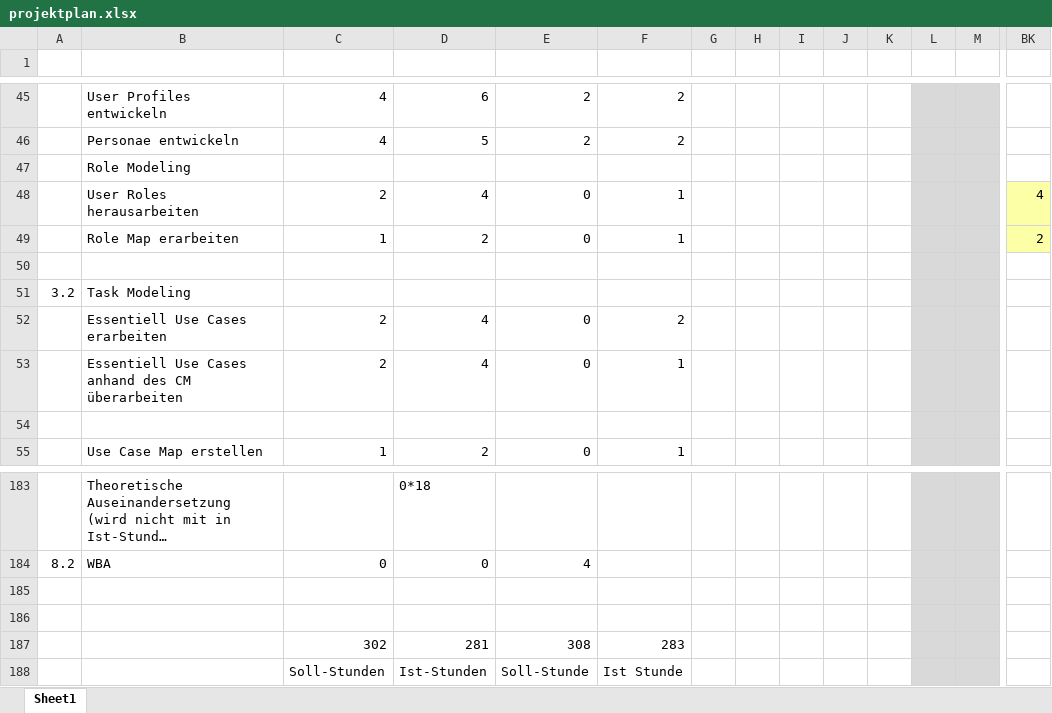
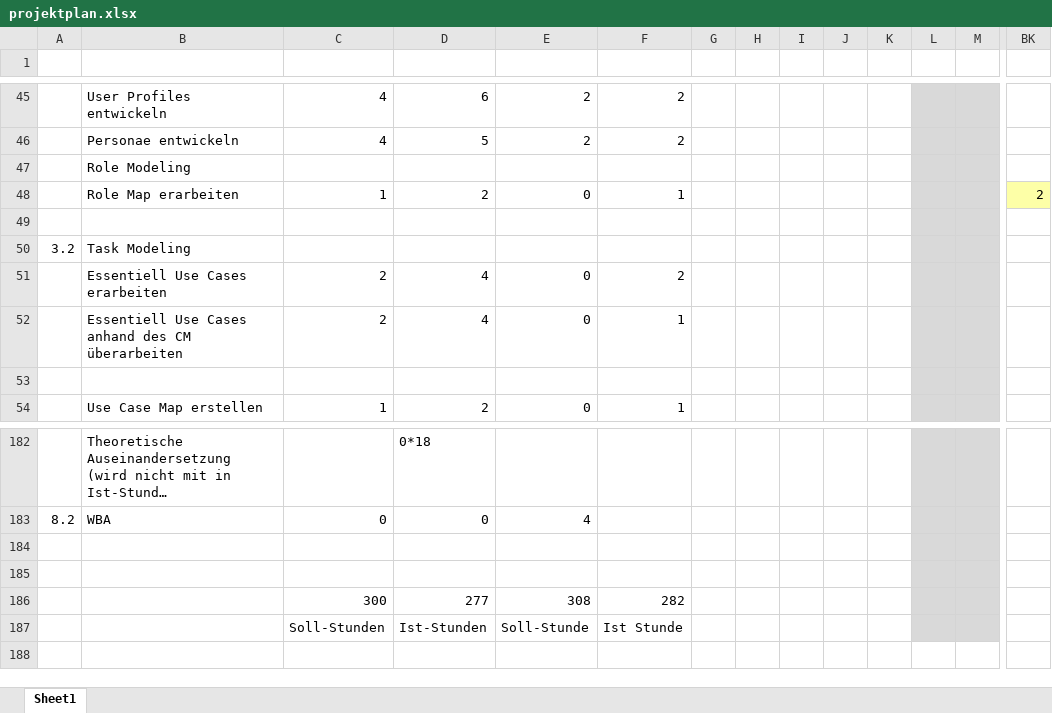
Before and after one commit to ocean90/Find-your-Camp, an Excel workbook: konzept/projektplan.xlsx, sheet Sheet1, drawn as a sheet; only a part is shown, gaps mark what is left out; long unchanged cells end in …; values as stored, in another font and other column widths than the file's, no borders; removed rows and columns are numbered as before the commit, all else as after; rows hold the shown columns only; the diff names each change by its address in the sheet, - before the commit and + after, or states it on an @@ line.

```diff
--- a/konzept/projektplan.xlsx (sheet Sheet1)
+++ b/konzept/projektplan.xlsx (sheet Sheet1)
-row 48:  | User Roles herausarbeiten | 2 | 4 | 0 | 1 |  |  |  |  |  |  |  | 4
-row 187:  |  | 302 | 281 | 308 | 283
+row 186:  |  | 300 | 277 | 308 | 282
```
Also changed, not shown: 3 other files.
